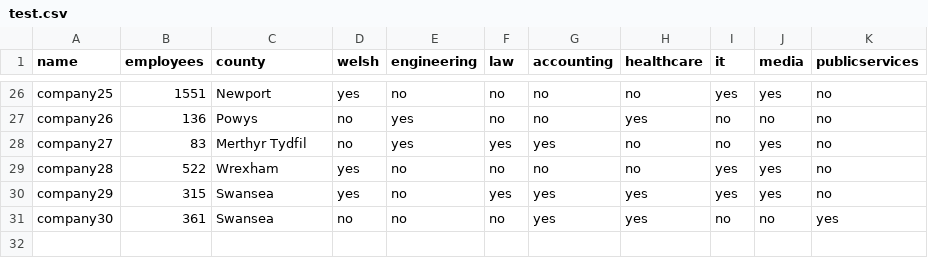
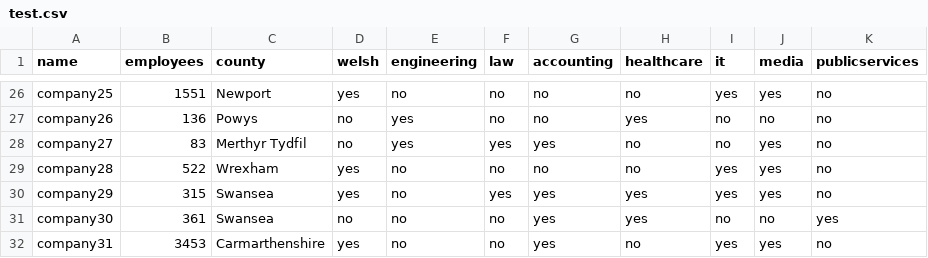
Before and after one commit to pinchsc/Wales-Map-Data, a CSV file: test.csv, drawn as a sheet; only a part is shown, gaps mark what is left out; the diff names each change by its address in the sheet, - before the commit and + after, or states it on an @@ line.

Commit message:
Update test.csv

```diff
--- a/test.csv
+++ b/test.csv
+row 32: company31 | 3453 | Carmarthenshire | yes | no | no | yes | no | yes | yes | no
```
